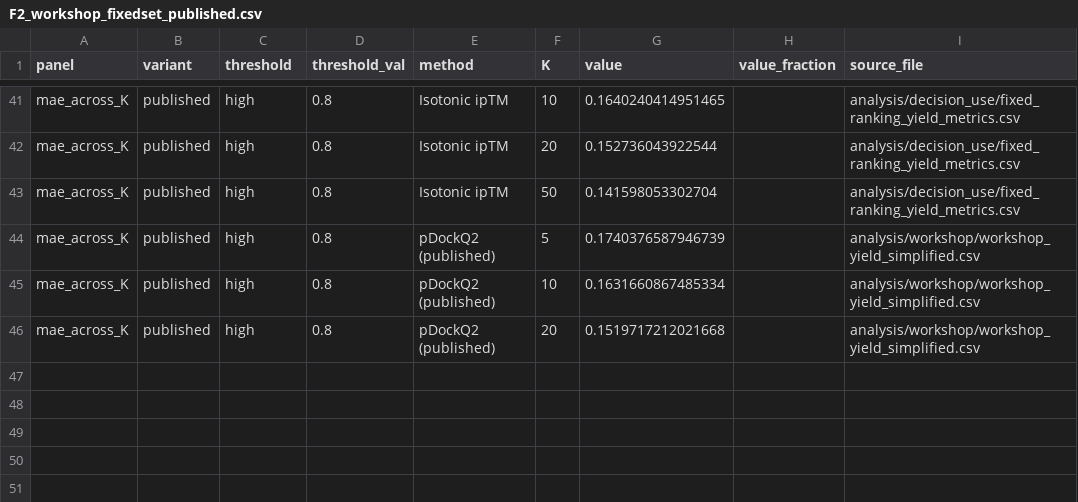
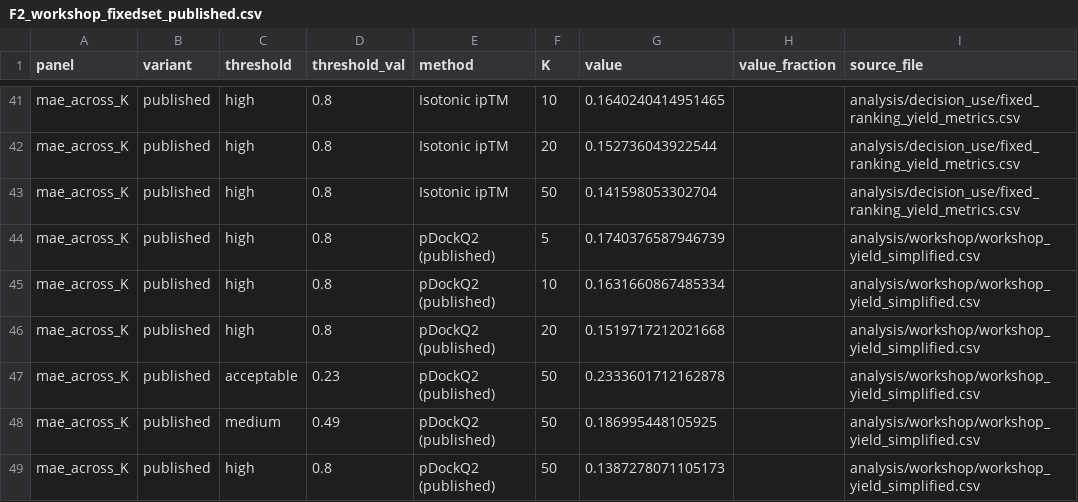
Before and after one commit to sagadinov/alphafold-complex-calibration, a CSV file: paper/figures/source_data/F2_workshop_fixedset_published.csv, drawn as a sheet; only a part is shown, gaps mark what is left out; the diff names each change by its address in the sheet, - before the commit and + after, or states it on an @@ line.

```diff
--- a/paper/figures/source_data/F2_workshop_fixedset_published.csv
+++ b/paper/figures/source_data/F2_workshop_fixedset_published.csv
+row 47: mae_across_K | published | acceptable | 0.23 | pDockQ2 (published) | 50 | 0.2333601712162878 |  | analysis/workshop/workshop_yield_simplified.csv
+row 48: mae_across_K | published | medium | 0.49 | pDockQ2 (published) | 50 | 0.186995448105925 |  | analysis/workshop/workshop_yield_simplified.csv
+row 49: mae_across_K | published | high | 0.8 | pDockQ2 (published) | 50 | 0.1387278071105173 |  | analysis/workshop/workshop_yield_simplified.csv
```
Also changed, not shown: analysis/workshop/workshop_yield_simplified.csv, analysis/workshop_yield_with_refit.csv, 6 other files.
